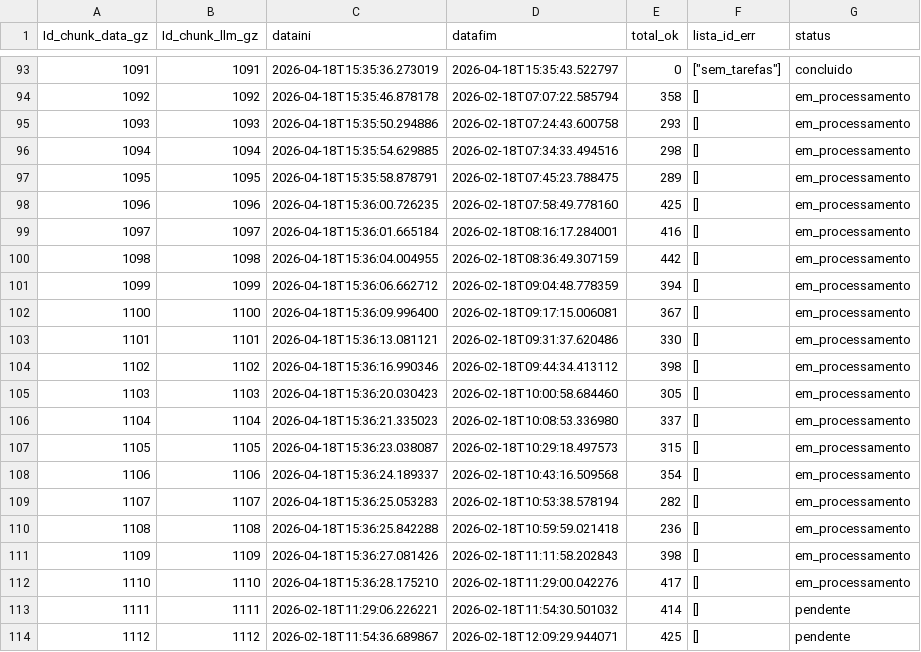
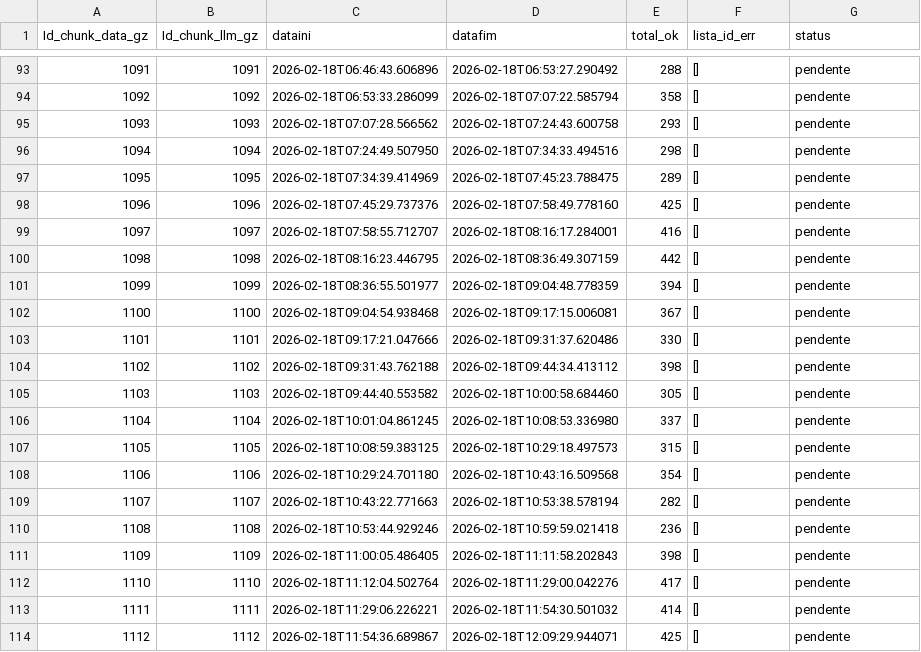
Before and after one commit to carlex22/PARA3, a CSV file: new_tracking_processamento_up1.csv, drawn as a sheet; only a part is shown, gaps mark what is left out; the diff covers the shown part only.

```diff
--- a/new_tracking_processamento_up1.csv
+++ b/new_tracking_processamento_up1.csv
@@ -93,21 +93,21 @@ Id_chunk_data_gz,Id_chunk_llm_gz,dataini,datafim,total_ok,lista_id_err,status
-1091,1091,2026-04-18T15:35:36.273019,2026-04-18T15:35:43.522797,0,"[""sem_tarefas""]",concluido
-1092,1092,2026-04-18T15:35:46.878178,2026-02-18T07:07:22.585794,358,[],em_processamento
-1093,1093,2026-04-18T15:35:50.294886,2026-02-18T07:24:43.600758,293,[],em_processamento
-1094,1094,2026-04-18T15:35:54.629885,2026-02-18T07:34:33.494516,298,[],em_processamento
-1095,1095,2026-04-18T15:35:58.878791,2026-02-18T07:45:23.788475,289,[],em_processamento
-1096,1096,2026-04-18T15:36:00.726235,2026-02-18T07:58:49.778160,425,[],em_processamento
-1097,1097,2026-04-18T15:36:01.665184,2026-02-18T08:16:17.284001,416,[],em_processamento
-1098,1098,2026-04-18T15:36:04.004955,2026-02-18T08:36:49.307159,442,[],em_processamento
-1099,1099,2026-04-18T15:36:06.662712,2026-02-18T09:04:48.778359,394,[],em_processamento
-1100,1100,2026-04-18T15:36:09.996400,2026-02-18T09:17:15.006081,367,[],em_processamento
-1101,1101,2026-04-18T15:36:13.081121,2026-02-18T09:31:37.620486,330,[],em_processamento
-1102,1102,2026-04-18T15:36:16.990346,2026-02-18T09:44:34.413112,398,[],em_processamento
-1103,1103,2026-04-18T15:36:20.030423,2026-02-18T10:00:58.684460,305,[],em_processamento
-1104,1104,2026-04-18T15:36:21.335023,2026-02-18T10:08:53.336980,337,[],em_processamento
-1105,1105,2026-04-18T15:36:23.038087,2026-02-18T10:29:18.497573,315,[],em_processamento
-1106,1106,2026-04-18T15:36:24.189337,2026-02-18T10:43:16.509568,354,[],em_processamento
-1107,1107,2026-04-18T15:36:25.053283,2026-02-18T10:53:38.578194,282,[],em_processamento
-1108,1108,2026-04-18T15:36:25.842288,2026-02-18T10:59:59.021418,236,[],em_processamento
-1109,1109,2026-04-18T15:36:27.081426,2026-02-18T11:11:58.202843,398,[],em_processamento
-1110,1110,2026-04-18T15:36:28.175210,2026-02-18T11:29:00.042276,417,[],em_processamento
+1091,1091,2026-02-18T06:46:43.606896,2026-02-18T06:53:27.290492,288,[],pendente
+1092,1092,2026-02-18T06:53:33.286099,2026-02-18T07:07:22.585794,358,[],pendente
+1093,1093,2026-02-18T07:07:28.566562,2026-02-18T07:24:43.600758,293,[],pendente
+1094,1094,2026-02-18T07:24:49.507950,2026-02-18T07:34:33.494516,298,[],pendente
+1095,1095,2026-02-18T07:34:39.414969,2026-02-18T07:45:23.788475,289,[],pendente
+1096,1096,2026-02-18T07:45:29.737376,2026-02-18T07:58:49.778160,425,[],pendente
+1097,1097,2026-02-18T07:58:55.712707,2026-02-18T08:16:17.284001,416,[],pendente
+1098,1098,2026-02-18T08:16:23.446795,2026-02-18T08:36:49.307159,442,[],pendente
+1099,1099,2026-02-18T08:36:55.501977,2026-02-18T09:04:48.778359,394,[],pendente
+1100,1100,2026-02-18T09:04:54.938468,2026-02-18T09:17:15.006081,367,[],pendente
+1101,1101,2026-02-18T09:17:21.047666,2026-02-18T09:31:37.620486,330,[],pendente
+1102,1102,2026-02-18T09:31:43.762188,2026-02-18T09:44:34.413112,398,[],pendente
+1103,1103,2026-02-18T09:44:40.553582,2026-02-18T10:00:58.684460,305,[],pendente
+1104,1104,2026-02-18T10:01:04.861245,2026-02-18T10:08:53.336980,337,[],pendente
+1105,1105,2026-02-18T10:08:59.383125,2026-02-18T10:29:18.497573,315,[],pendente
+1106,1106,2026-02-18T10:29:24.701180,2026-02-18T10:43:16.509568,354,[],pendente
+1107,1107,2026-02-18T10:43:22.771663,2026-02-18T10:53:38.578194,282,[],pendente
+1108,1108,2026-02-18T10:53:44.929246,2026-02-18T10:59:59.021418,236,[],pendente
+1109,1109,2026-02-18T11:00:05.486405,2026-02-18T11:11:58.202843,398,[],pendente
+1110,1110,2026-02-18T11:12:04.502764,2026-02-18T11:29:00.042276,417,[],pendente
 1111,1111,2026-02-18T11:29:06.226221,2026-02-18T11:54:30.501032,414,[],pendente
```
Also changed, not shown: 34 edited cells elsewhere in this file.
